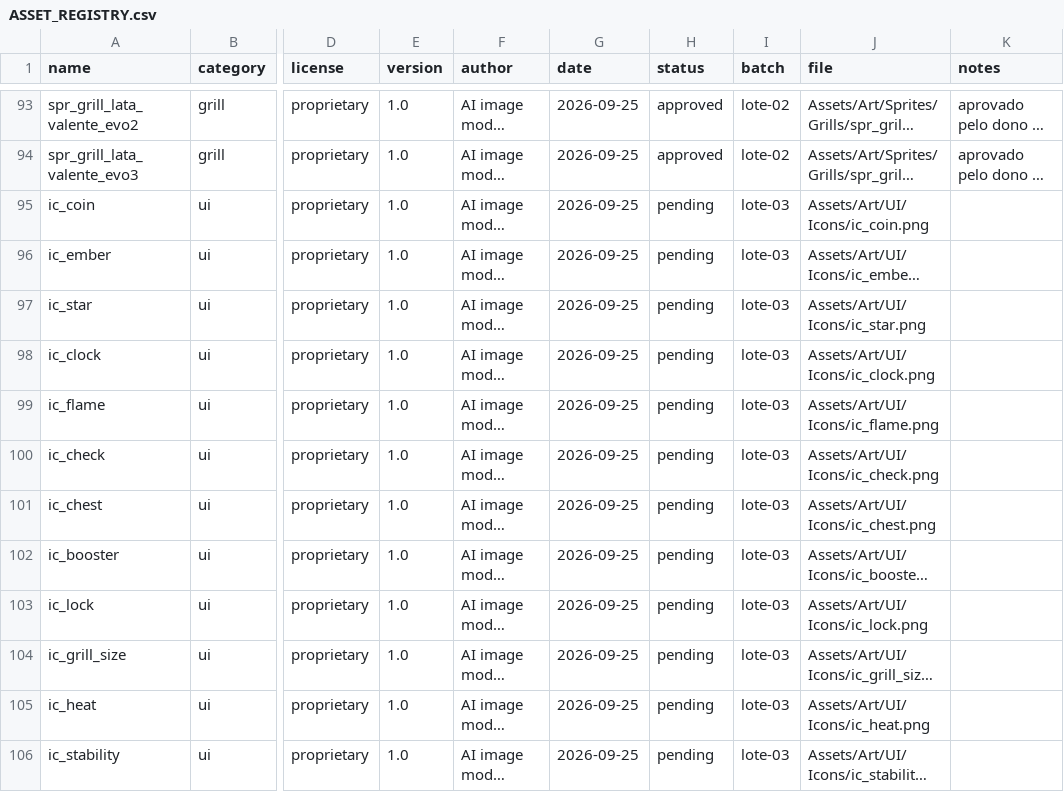
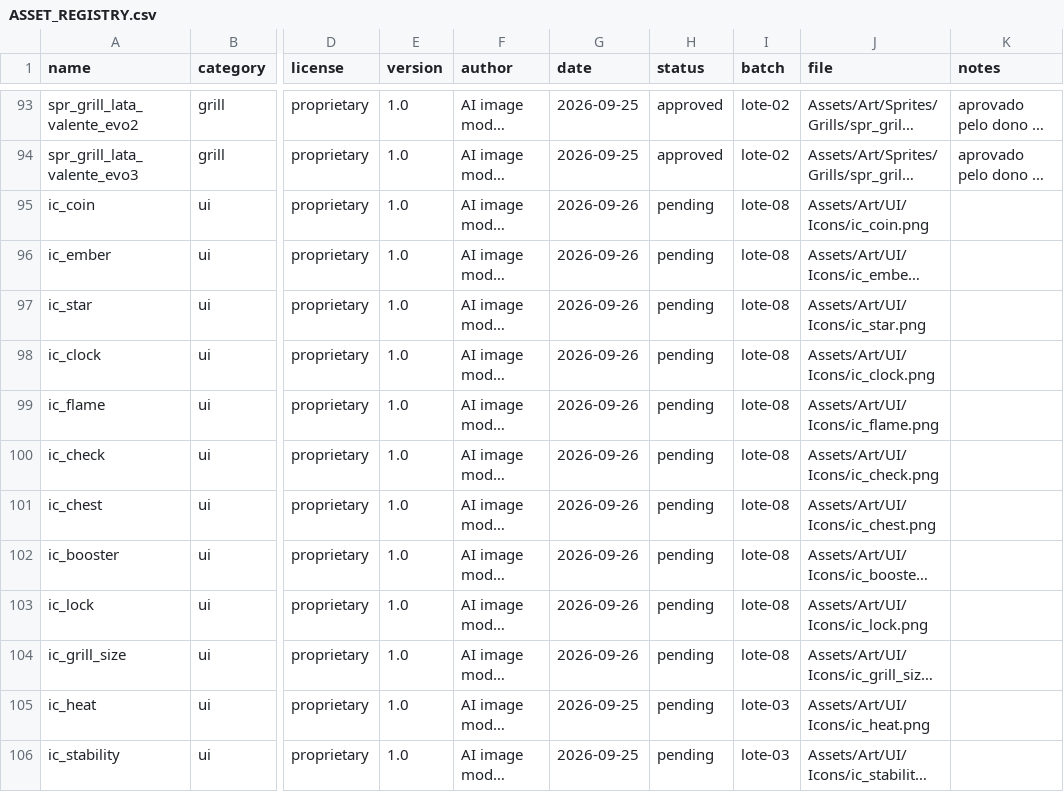
Before and after one commit to berger33/game_churrasqueiro, a CSV file: Assets/Art/ASSET_REGISTRY.csv, drawn as a sheet; only a part is shown, gaps mark what is left out; long unchanged cells end in …; the diff names each change by its address in the sheet, - before the commit and + after, or states it on an @@ line.

Commit message:
arte: entrega lote 08 com 10 icones pendentes
Co-authored-by: arena-agent <297053741+arena-agent@users.noreply.github.com>

```diff
--- a/Assets/Art/ASSET_REGISTRY.csv
+++ b/Assets/Art/ASSET_REGISTRY.csv
-G95:G104 (date): 2026-09-25
+G95:G104 (date): 2026-09-26
-I95:I104 (batch): lote-03
+I95:I104 (batch): lote-08
```
Also changed, not shown: 20 other files.
